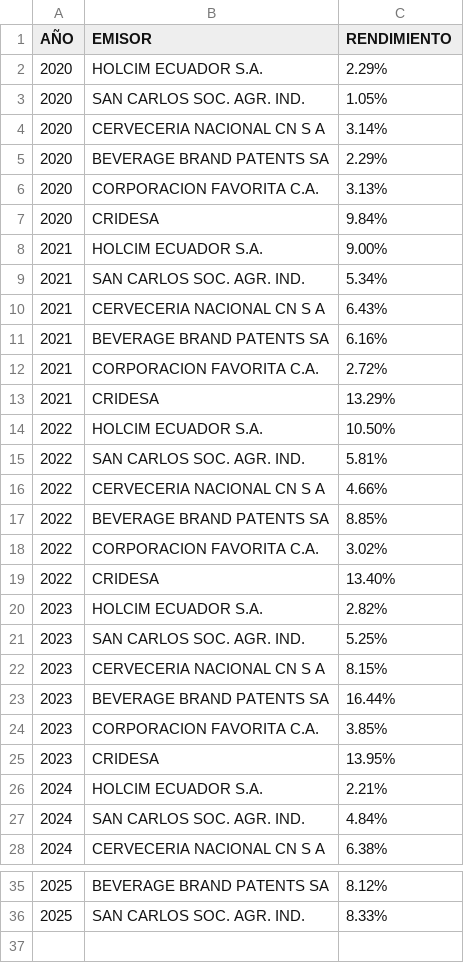
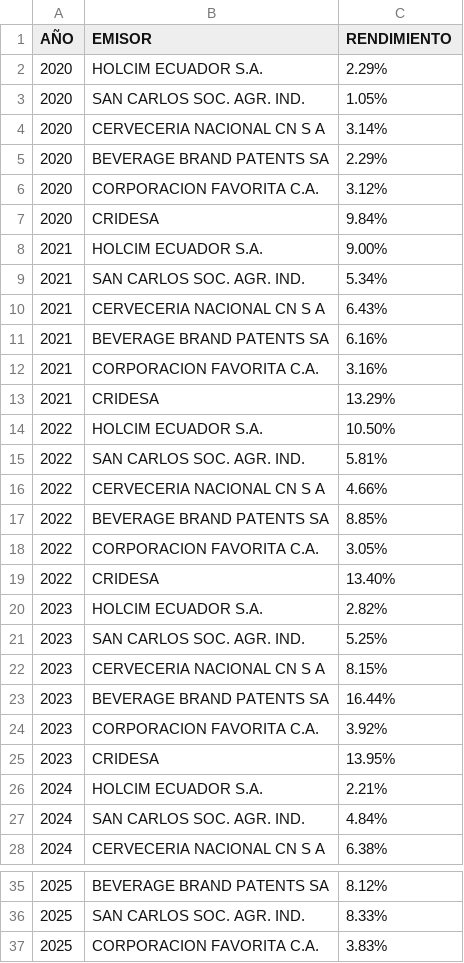
Before and after one commit to TRomMV/Reporte-Metrovalores, a CSV file: data/rendimiento_sector_real_2024.csv, drawn as a sheet; only a part is shown, gaps mark what is left out; the diff covers the shown part only.

Commit message:
correción vista graph

```diff
--- a/data/rendimiento_sector_real_2024.csv
+++ b/data/rendimiento_sector_real_2024.csv
@@ -5,3 +5,3 @@
 "2020","BEVERAGE BRAND PATENTS SA","2.29%"
-"2020","CORPORACION FAVORITA C.A.","3.13%"
+"2020","CORPORACION FAVORITA C.A.","3.12%"
 "2020","CRIDESA","9.84%"
@@ -11,3 +11,3 @@
 "2021","BEVERAGE BRAND PATENTS SA","6.16%"
-"2021","CORPORACION FAVORITA C.A.","2.72%"
+"2021","CORPORACION FAVORITA C.A.","3.16%"
 "2021","CRIDESA","13.29%"
@@ -17,3 +17,3 @@
 "2022","BEVERAGE BRAND PATENTS SA","8.85%"
-"2022","CORPORACION FAVORITA C.A.","3.02%"
+"2022","CORPORACION FAVORITA C.A.","3.05%"
 "2022","CRIDESA","13.40%"
@@ -23,3 +23,3 @@
 "2023","BEVERAGE BRAND PATENTS SA","16.44%"
-"2023","CORPORACION FAVORITA C.A.","3.85%"
+"2023","CORPORACION FAVORITA C.A.","3.92%"
 "2023","CRIDESA","13.95%"
@@ -36 +36,2 @@
 "2025","SAN CARLOS SOC. AGR. IND.","8.33%"
+"2025","CORPORACION FAVORITA C.A.","3.83%"
```
Also changed, not shown: 1 edited cell elsewhere in this file.
